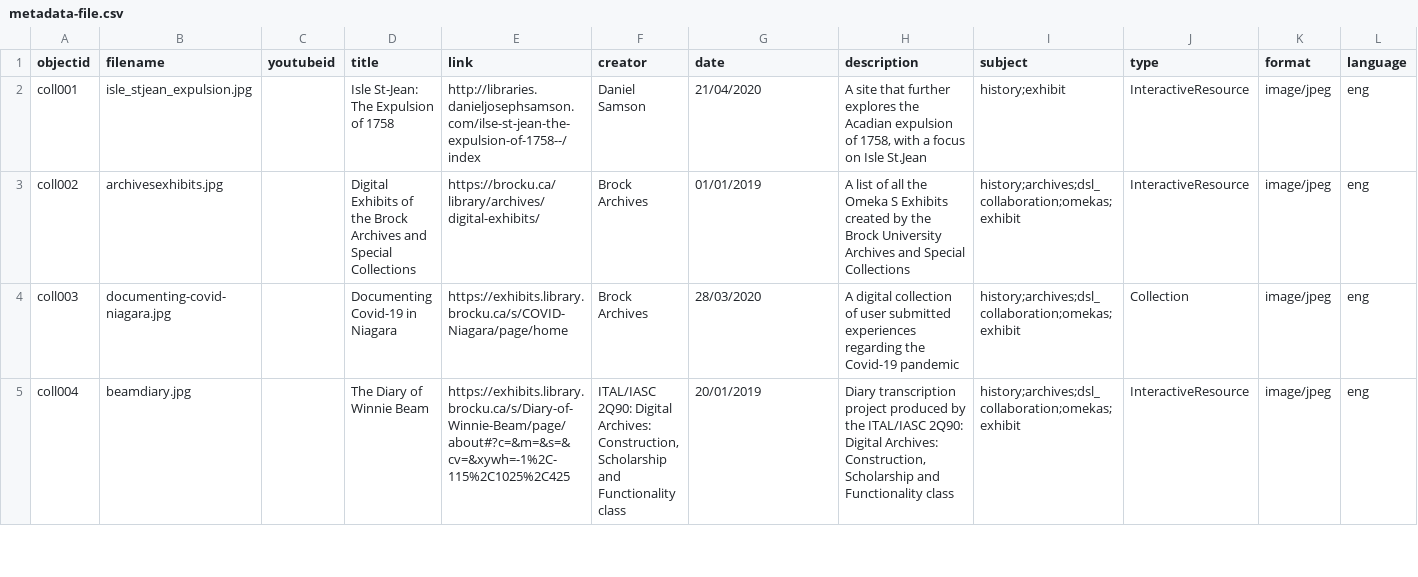
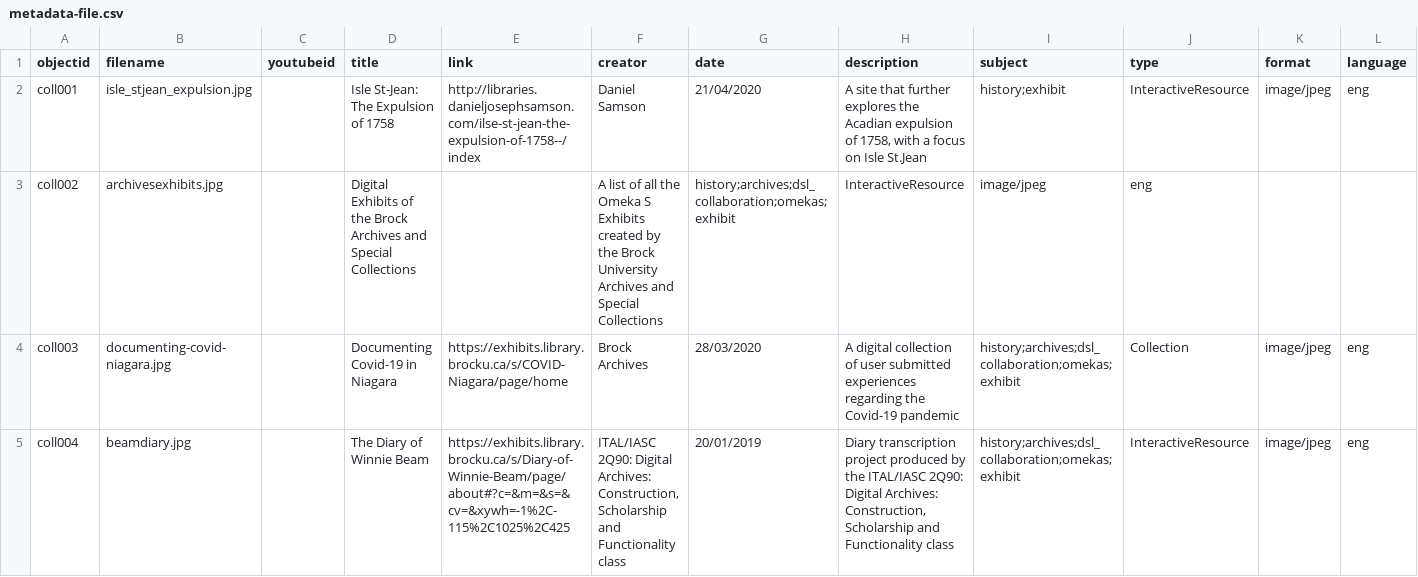
Before and after one commit to BrockDSL/Digital_Project_Showcase, a CSV file: _data/metadata-file.csv, drawn as a sheet; only a part is shown.

Commit message:
Update metadata-file.csv

```diff
--- a/_data/metadata-file.csv
+++ b/_data/metadata-file.csv
@@ -2,3 +2,3 @@ objectid,filename,youtubeid,title,link,creator,date,description,subject,type,for
 coll001,isle_stjean_expulsion.jpg,,Isle St-Jean: The Expulsion of 1758,http://libraries.danieljosephsamson.com/ilse-st-jean-the-expulsion-of-1758--/index,Daniel Samson,21/04/2020,"A site that further explores the Acadian expulsion of 1758, with a focus on Isle St.Jean",history;exhibit,InteractiveResource,image/jpeg,eng
-coll002,archivesexhibits.jpg,,Digital Exhibits of the Brock Archives and Special Collections,https://brocku.ca/library/archives/digital-exhibits/,Brock Archives,01/01/2019,A list of all the Omeka S Exhibits created by the Brock University Archives and Special Collections,history;archives;dsl_collaboration;omekas;exhibit,InteractiveResource,image/jpeg,eng
+coll002,archivesexhibits.jpg,,Digital Exhibits of the Brock Archives and Special Collections,,A list of all the Omeka S Exhibits created by the Brock University Archives and Special Collections,history;archives;dsl_collaboration;omekas;exhibit,InteractiveResource,image/jpeg,eng
 coll003,documenting-covid-niagara.jpg,,Documenting Covid-19 in Niagara,https://exhibits.library.brocku.ca/s/COVID-Niagara/page/home,Brock Archives,28/03/2020,A digital collection of user submitted experiences regarding the Covid-19 pandemic,history;archives;dsl_collaboration;omekas;exhibit,Collection,image/jpeg,eng
```
